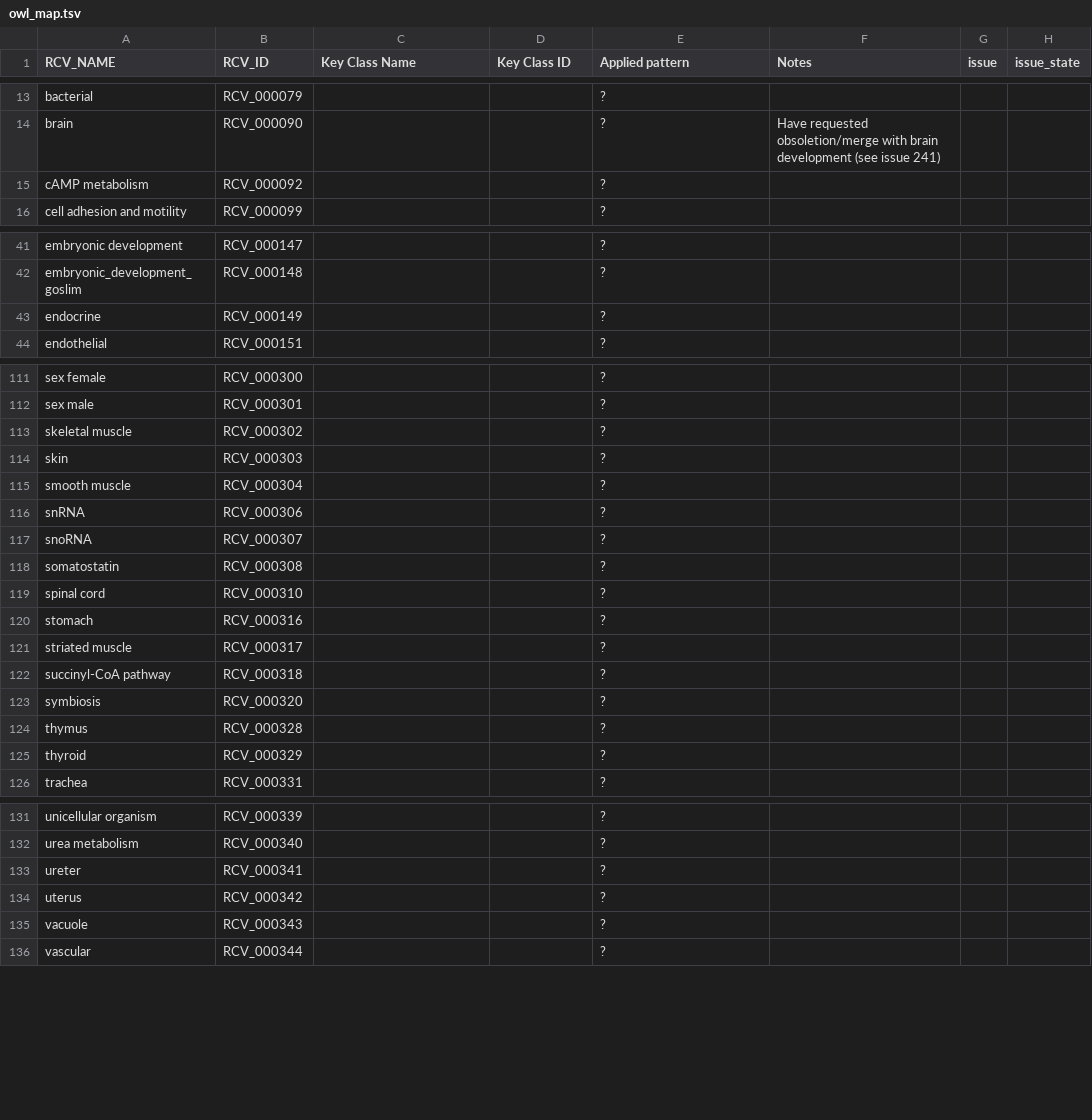
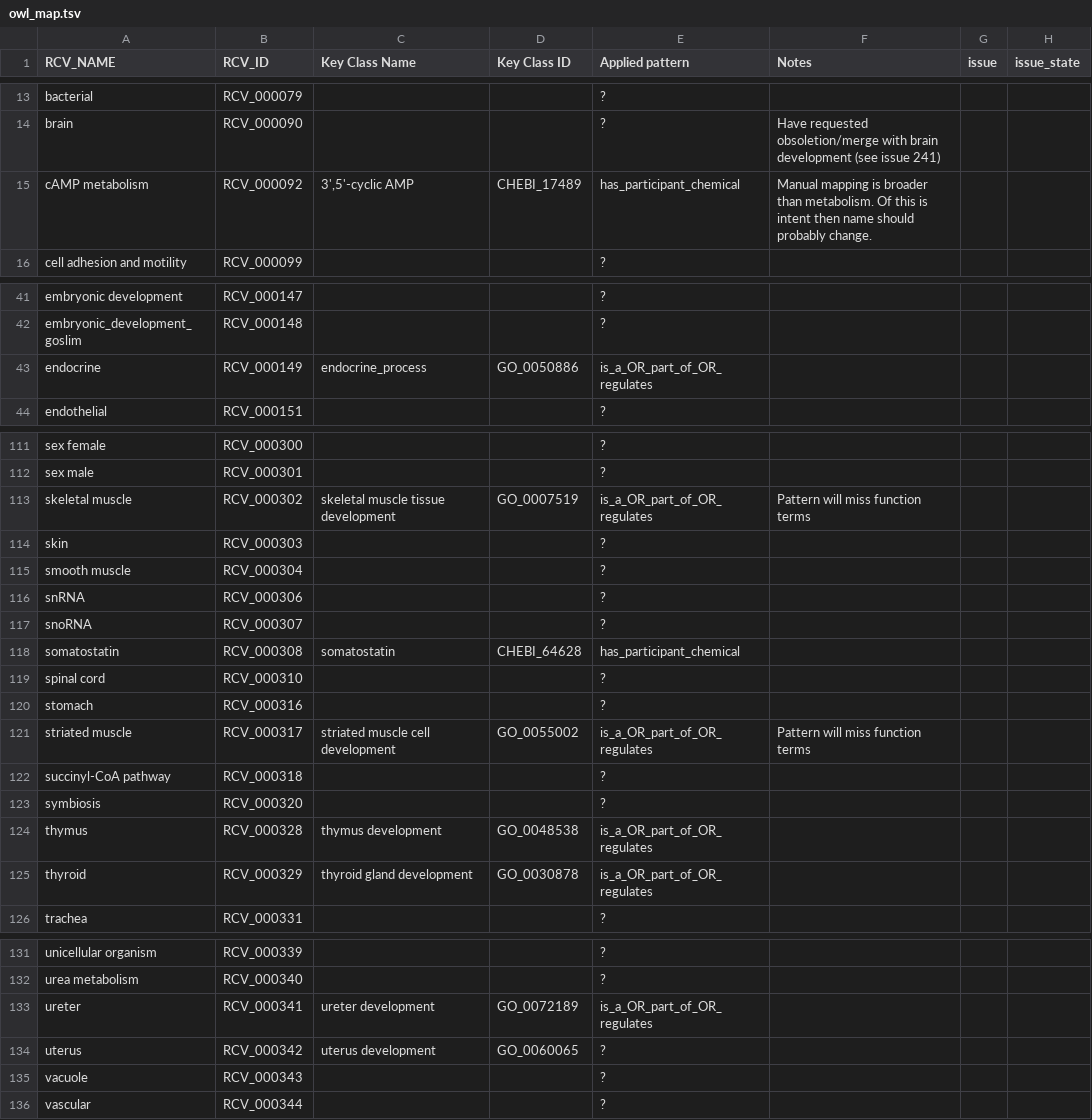
Before and after one commit to GO-ROCHE-COLLAB/Roche_CV_mapping, a TSV file: mapping_tables/owl_map.tsv, drawn as a sheet; only a part is shown, gaps mark what is left out; the diff covers the shown part only.

```diff
--- a/mapping_tables/owl_map.tsv
+++ b/mapping_tables/owl_map.tsv
@@ -14,3 +14,3 @@ bacterial	RCV_000079			?
 brain	RCV_000090			?	Have requested obsoletion/merge with brain development (see issue 241)		
-cAMP metabolism	RCV_000092			?			
+cAMP metabolism	RCV_000092	3',5'-cyclic AMP	CHEBI_17489	has_participant_chemical	Manual mapping is broader than metabolism.  Of this is intent then name should probably change.		
 cell adhesion and motility	RCV_000099			?			
@@ -42,3 +42,3 @@ embryonic development	RCV_000147			?
 embryonic_development_goslim	RCV_000148			?			
-endocrine	RCV_000149			?			
+endocrine	RCV_000149	endocrine_process	GO_0050886	is_a_OR_part_of_OR_regulates			
 endothelial	RCV_000151			?			
@@ -112,3 +112,3 @@ sex female	RCV_000300			?
 sex male	RCV_000301			?			
-skeletal muscle	RCV_000302			?			
+skeletal muscle	RCV_000302	skeletal muscle tissue development	GO_0007519	is_a_OR_part_of_OR_regulates	Pattern will miss function terms		
 skin	RCV_000303			?			
@@ -117,10 +117,10 @@ snRNA	RCV_000306			?
 snoRNA	RCV_000307			?			
-somatostatin	RCV_000308			?			
+somatostatin	RCV_000308	somatostatin	CHEBI_64628	has_participant_chemical			
 spinal cord	RCV_000310			?			
 stomach	RCV_000316			?			
-striated muscle	RCV_000317			?			
+striated muscle	RCV_000317	striated muscle cell development	GO_0055002	is_a_OR_part_of_OR_regulates	Pattern will miss function terms		
 succinyl-CoA pathway	RCV_000318			?			
 symbiosis	RCV_000320			?			
-thymus	RCV_000328			?			
-thyroid	RCV_000329			?			
+thymus	RCV_000328	thymus development	GO_0048538	is_a_OR_part_of_OR_regulates			
+thyroid	RCV_000329	thyroid gland development	GO_0030878	is_a_OR_part_of_OR_regulates			
 trachea	RCV_000331			?			
@@ -132,4 +132,4 @@ unicellular organism	RCV_000339			?
 urea metabolism	RCV_000340			?			
-ureter	RCV_000341			?			
-uterus	RCV_000342			?			
+ureter	RCV_000341	ureter development	GO_0072189	is_a_OR_part_of_OR_regulates			
+uterus	RCV_000342	uterus development	GO_0060065	?			
 vacuole	RCV_000343			?			
```
Also changed, not shown: 2 edited cells elsewhere in this file, mapping_tables/results/bone_RCV_000088.tsv, mapping_tables/results/cell-cell_adhesion_RCV_000127.tsv, 40 other files.
